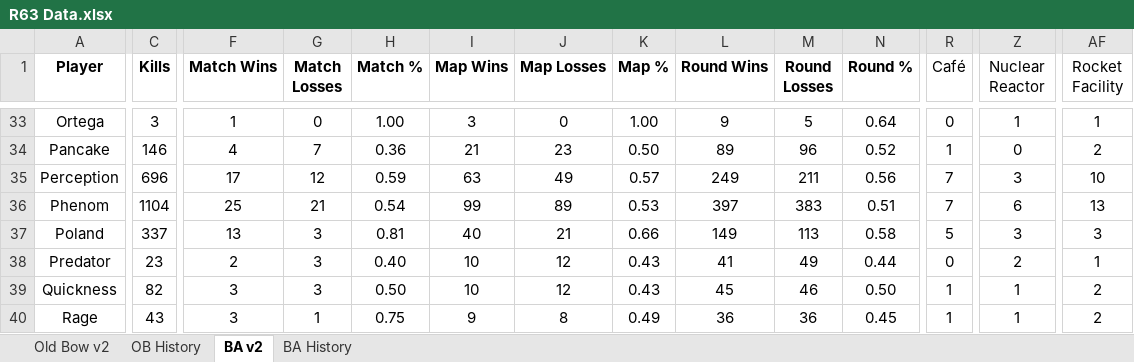
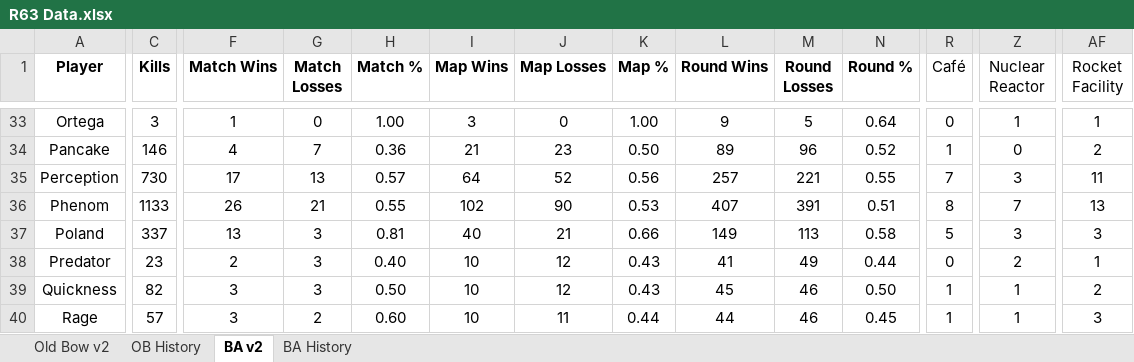
Before and after one commit to brettjmiller8-cpu/r63-stats, an Excel workbook: R63 Data.xlsx, sheet BA v2, drawn as a sheet; only a part is shown, gaps mark what is left out; values as stored, in another font and other column widths than the file's, no borders; the diff covers the shown part only; the diff names each change by its address in the sheet, - before the commit and + after, or states it on an @@ line.

```diff
--- a/R63 Data.xlsx (sheet BA v2)
+++ b/R63 Data.xlsx (sheet BA v2)
-C35 (Kills): 696
+C35 (Kills): 730
-G35 (Match Losses): 12
+G35 (Match Losses): 13
-H35 (Match %): 0.59
+H35 (Match %): 0.57
-I35 (Map Wins): 63
+I35 (Map Wins): 64
-J35 (Map Losses): 49
+J35 (Map Losses): 52
-K35 (Map %): 0.57
+K35 (Map %): 0.56
-L35 (Round Wins): 249
+L35 (Round Wins): 257
-M35 (Round Losses): 211
+M35 (Round Losses): 221
-N35 (Round %): 0.56
+N35 (Round %): 0.55
-AF35 (Rocket Facility): 10
+AF35 (Rocket Facility): 11
-C36 (Kills): 1104
+C36 (Kills): 1133
-F36 (Match Wins): 25
+F36 (Match Wins): 26
-H36 (Match %): 0.54
+H36 (Match %): 0.55
-I36 (Map Wins): 99
+I36 (Map Wins): 102
-J36 (Map Losses): 89
+J36 (Map Losses): 90
-L36 (Round Wins): 397
+L36 (Round Wins): 407
-M36 (Round Losses): 383
+M36 (Round Losses): 391
-R36 (Café): 7
+R36 (Café): 8
-Z36 (Nuclear Reactor): 6
+Z36 (Nuclear Reactor): 7
-C40 (Kills): 43
+C40 (Kills): 57
-G40 (Match Losses): 1
+G40 (Match Losses): 2
-H40 (Match %): 0.75
+H40 (Match %): 0.60
-I40 (Map Wins): 9
+I40 (Map Wins): 10
-J40 (Map Losses): 8
+J40 (Map Losses): 11
-K40 (Map %): 0.49
+K40 (Map %): 0.44
-L40 (Round Wins): 36
+L40 (Round Wins): 44
-M40 (Round Losses): 36
+M40 (Round Losses): 46
-AF40 (Rocket Facility): 2
+AF40 (Rocket Facility): 3
```
Also changed, not shown: 142 edited cells elsewhere in this sheet, sheet BA History.
